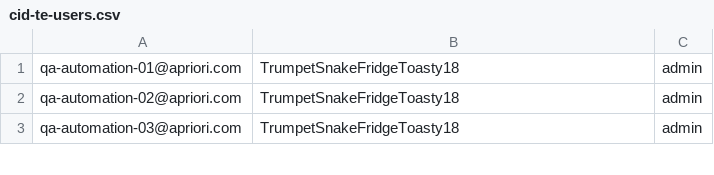
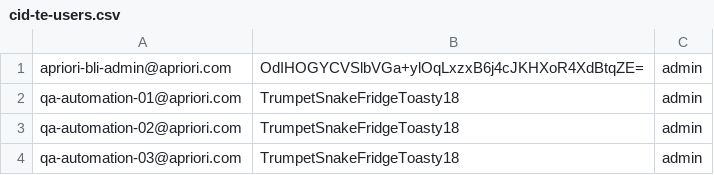
Before and after one commit to gurijalaram/TestRailReporting, a CSV file: utils/src/main/resources/cid-te/cid-te-users.csv, drawn as a sheet; only a part is shown; the diff names each change by its address in the sheet, - before the commit and + after, or states it on an @@ line.

Commit message:
Added url and users for blitzen

```diff
--- a/utils/src/main/resources/cid-te/cid-te-users.csv
+++ b/utils/src/main/resources/cid-te/cid-te-users.csv
+row 1: apriori-bli-admin@apriori.com | OdIHOGYCVSlbVGa+ylOqLxzxB6j4cJKHXoR4XdBtqZE= | admin
```
Also changed, not shown: 1 other file.
